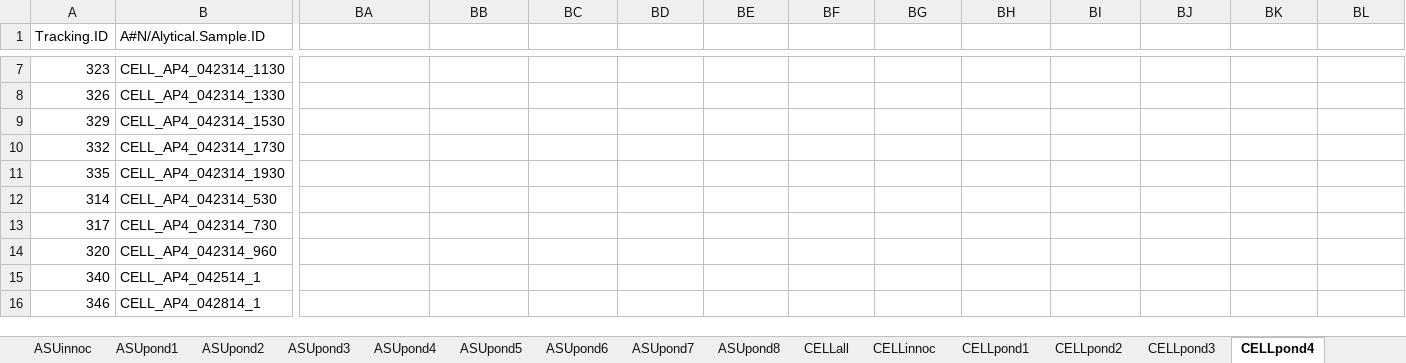
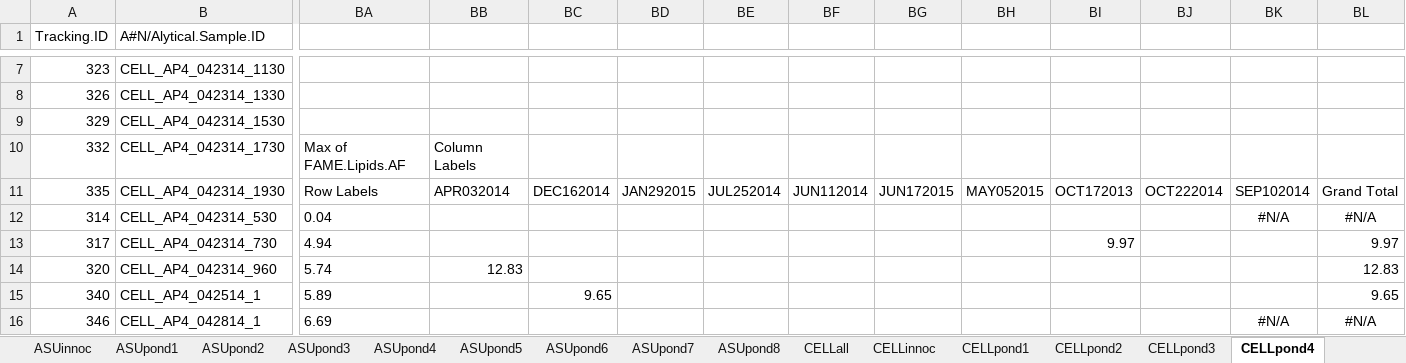
Before and after one commit to diegogc506/AlgaeBiofuels, an Excel workbook: intermediate/Excel Files/Composition sorted.xlsx, sheet CELLpond4, drawn as a sheet; only a part is shown, gaps mark what is left out; values as stored, in another font and other column widths than the file's, no borders; charts and pictures and table styles not drawn; the diff covers the shown part only; the diff names each change by its address in the sheet, - before the commit and + after, or states it on an @@ line.

```diff
--- a/intermediate/Excel Files/Composition sorted.xlsx (sheet CELLpond4)
+++ b/intermediate/Excel Files/Composition sorted.xlsx (sheet CELLpond4)
-BA10: (empty)
+BA10: Max of FAME.Lipids.AF
-BB10: (empty)
+BB10: Column Labels
-BA11: (empty)
+BA11: Row Labels
-BB11: (empty)
+BB11: APR032014
-BC11: (empty)
+BC11: DEC162014
-BD11: (empty)
+BD11: JAN292015
-BE11: (empty)
+BE11: JUL252014
-BF11: (empty)
+BF11: JUN112014
-BG11: (empty)
+BG11: JUN172015
-BH11: (empty)
+BH11: MAY052015
-BI11: (empty)
+BI11: OCT172013
-BJ11: (empty)
+BJ11: OCT222014
-BK11: (empty)
+BK11: SEP102014
-BL11: (empty)
+BL11: Grand Total
-BA12: (empty)
+BA12: 0.04
-BK12: (empty)
+BK12: #N/A
-BL12: (empty)
+BL12: #N/A
-BA13: (empty)
+BA13: 4.94
-BI13: (empty)
+BI13: 9.97
-BL13: (empty)
+BL13: 9.97
-BA14: (empty)
+BA14: 5.74
-BB14: (empty)
+BB14: 12.83
-BL14: (empty)
+BL14: 12.83
-BA15: (empty)
+BA15: 5.89
-BC15: (empty)
+BC15: 9.65
-BL15: (empty)
+BL15: 9.65
-BA16: (empty)
+BA16: 6.69
-BK16: (empty)
+BK16: #N/A
-BL16: (empty)
+BL16: #N/A
```
Also changed, not shown: 4 added rows and 193 edited cells elsewhere in this sheet, sheet ASUpond4, sheet ASUpond6, sheet ASUpond5, sheet ASUpond3, sheet CELLpond2, sheet CELLpond6, 7 more sheets, charts or pictures.
